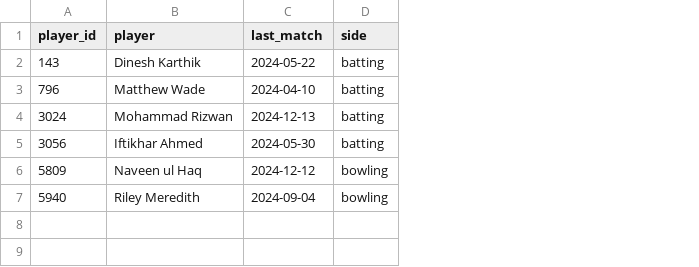
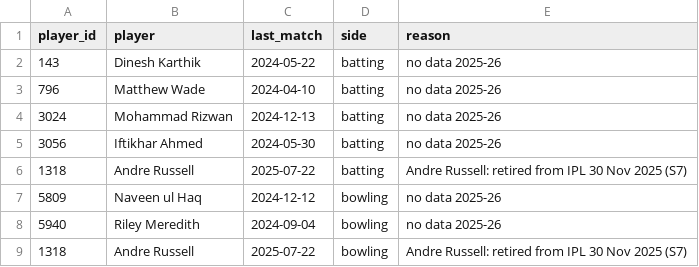
Before and after one commit to Anurag-1902-Patil/RR-Hackathon, a CSV file: reports/model_outputs/excluded_inactive.csv, drawn as a sheet; addresses are those after the commit; the diff names each change by its address in the sheet, - before the commit and + after, or states it on an @@ line.

```diff
--- a/reports/model_outputs/excluded_inactive.csv
+++ b/reports/model_outputs/excluded_inactive.csv
+column E (reason), rows 2-5: all no data 2025-26; rows 7-8: no data 2025-26 | no data 2025-26
+row 6: 1318 | Andre Russell | 2025-07-22 | batting | Andre Russell: retired from IPL 30 Nov 2025 (S7)
+row 9: 1318 | Andre Russell | 2025-07-22 | bowling | Andre Russell: retired from IPL 30 Nov 2025 (S7)
```
Also changed, not shown: reports/model_outputs/reliability_batting.csv, reports/model_outputs/reliability_bowling.csv, 17 other files.
